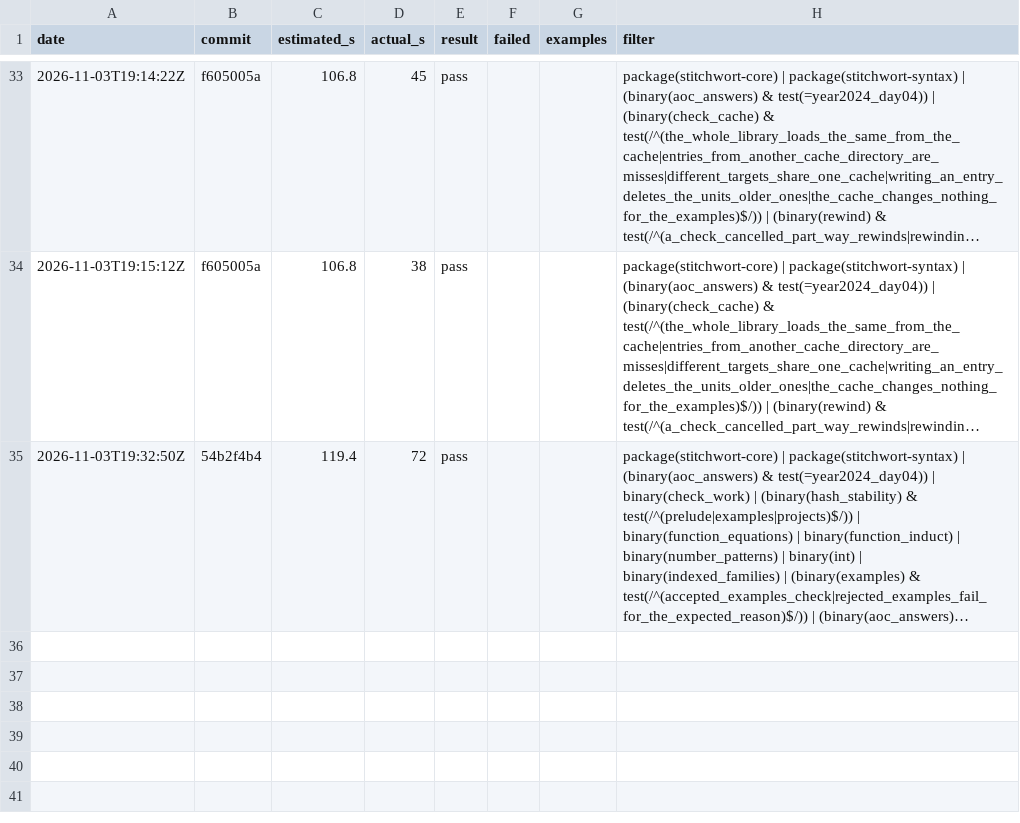
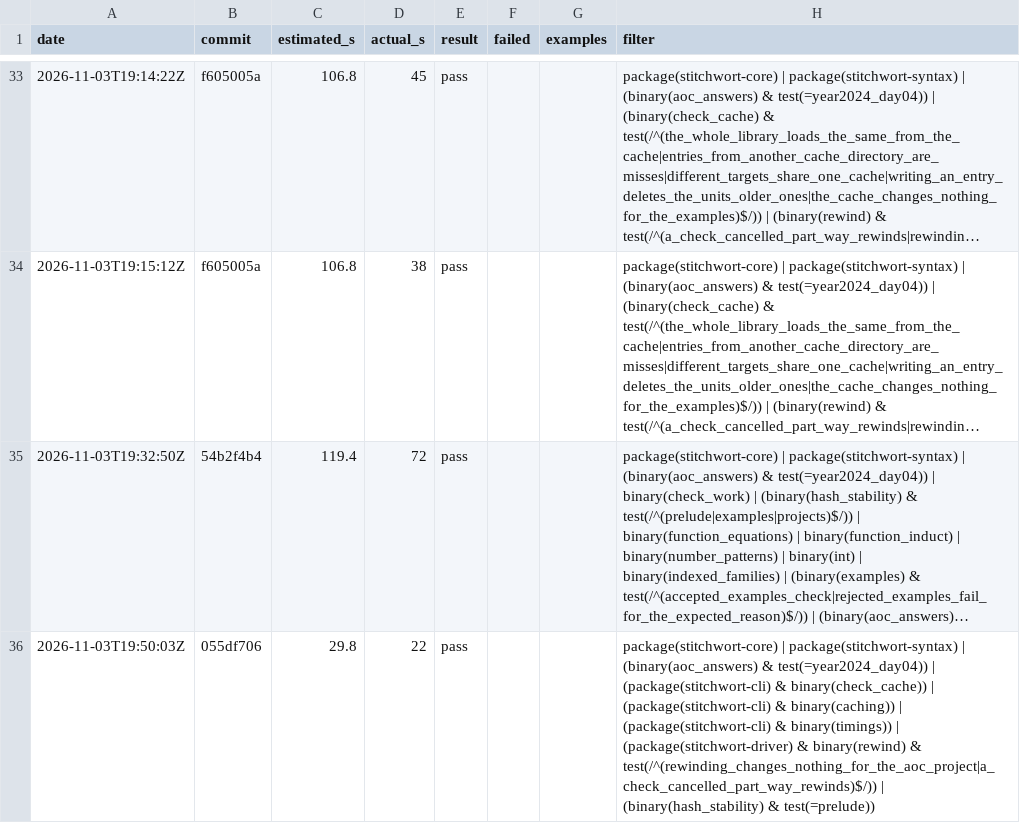
Before and after one commit to mdr/stitchwort, a TSV file: dev/selector-log.tsv, drawn as a sheet; only a part is shown, gaps mark what is left out; long unchanged cells end in …; the diff names each change by its address in the sheet, - before the commit and + after, or states it on an @@ line.

```diff
--- a/dev/selector-log.tsv
+++ b/dev/selector-log.tsv
+row 36: 2026-11-03T19:50:03Z | 055df706 | 29.8 | 22 | pass |  |  | package(stitchwort-core) | package(stitchwort-syntax) | (binary(aoc_answers) & test(=year2024_day04)) | (package(stitchwort-cli) & binary(check_cache)) | (package(stitchwort-cli) & binary(caching)) | (package(stitchwort-cli) & binary(timings)) | (package(stitchwort-driver) & binary(rewind) & test(/^(rewinding_changes_nothing_for_the_aoc_project|a_check_cancelled_part_way_rewinds)$/)) | (binary(hash_stability) & test(=prelude))
```
Also changed, not shown: 1 other file.
